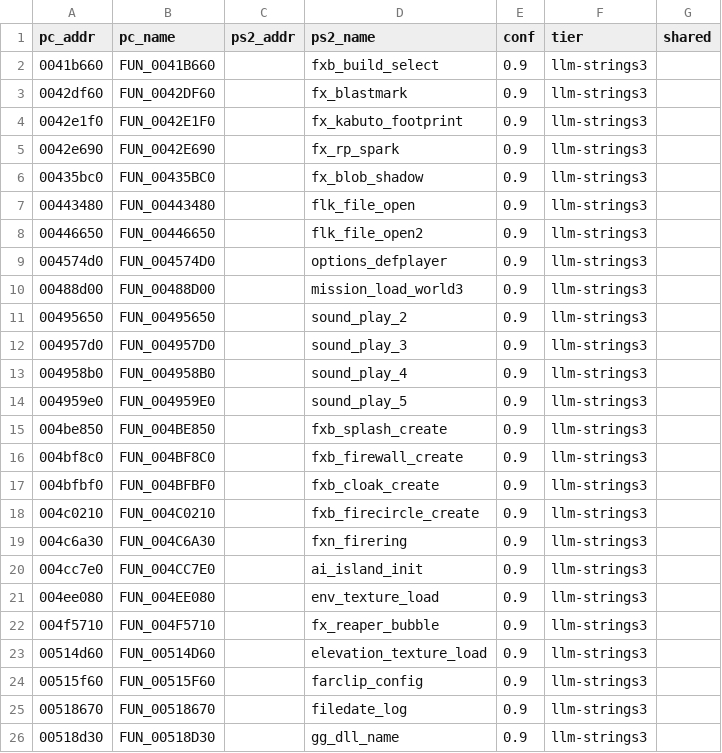
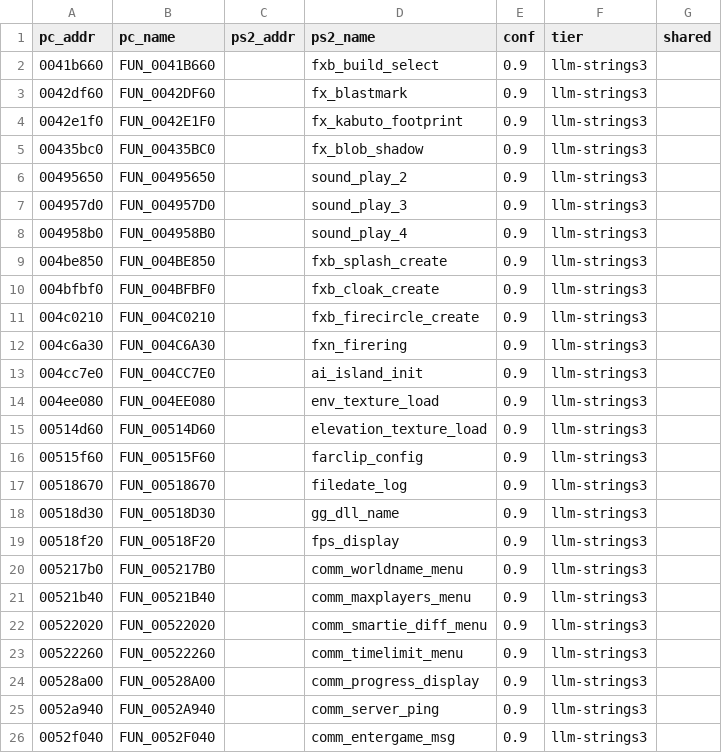
Before and after one commit to YYoudi/vibe-giants-decomp, a CSV file: ps2_symbols/llm_wave4.csv, drawn as a sheet; only a part is shown; the shorter side is filled out with more unchanged rows; the diff names each change by its address in the sheet, - before the commit and + after, or states it on an @@ line.

Commit message:
RE(1.449): objtype create family callpat pass; named=1046 (40.6%)
- 8 object-type create functions in 0x41A-0x41E range identified as a
  family (all call object_create_by_type FUN_00496c00 + anim select
  FUN_004034a0) — per-class create dispatch table for game entities
- callpat attributed them all; audit stable
- 2576/2576 failed=0

```diff
--- a/ps2_symbols/llm_wave4.csv
+++ b/ps2_symbols/llm_wave4.csv
-row 5: 0042e690 | FUN_0042E690 |  | fx_rp_spark | 0.9 | llm-strings3
-row 7: 00443480 | FUN_00443480 |  | flk_file_open | 0.9 | llm-strings3
-row 8: 00446650 | FUN_00446650 |  | flk_file_open2 | 0.9 | llm-strings3
-row 9: 004574d0 | FUN_004574D0 |  | options_defplayer | 0.9 | llm-strings3
-row 10: 00488d00 | FUN_00488D00 |  | mission_load_world3 | 0.9 | llm-strings3
-row 14: 004959e0 | FUN_004959E0 |  | sound_play_5 | 0.9 | llm-strings3
-row 16: 004bf8c0 | FUN_004BF8C0 |  | fxb_firewall_create | 0.9 | llm-strings3
-row 22: 004f5710 | FUN_004F5710 |  | fx_reaper_bubble | 0.9 | llm-strings3
```
Also changed, not shown: 2 other files.
